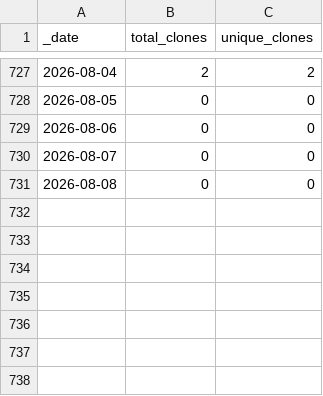
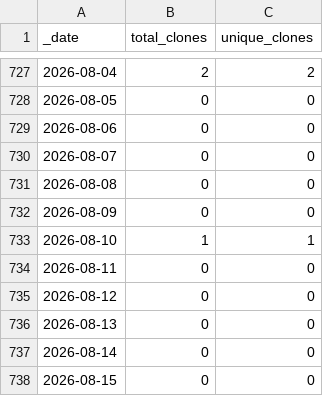
Before and after one commit to opentecr/opentecr, a CSV file: traffic/clones.csv, drawn as a sheet; only a part is shown, gaps mark what is left out.

Commit message:
GitHub traffic

```diff
--- a/traffic/clones.csv
+++ b/traffic/clones.csv
@@ -731 +731,8 @@ _date,total_clones,unique_clones
 2026-08-08,0,0
+2026-08-09,0,0
+2026-08-10,1,1
+2026-08-11,0,0
+2026-08-12,0,0
+2026-08-13,0,0
+2026-08-14,0,0
+2026-08-15,0,0
```
Also changed, not shown: traffic/views.csv, 1 other file.
